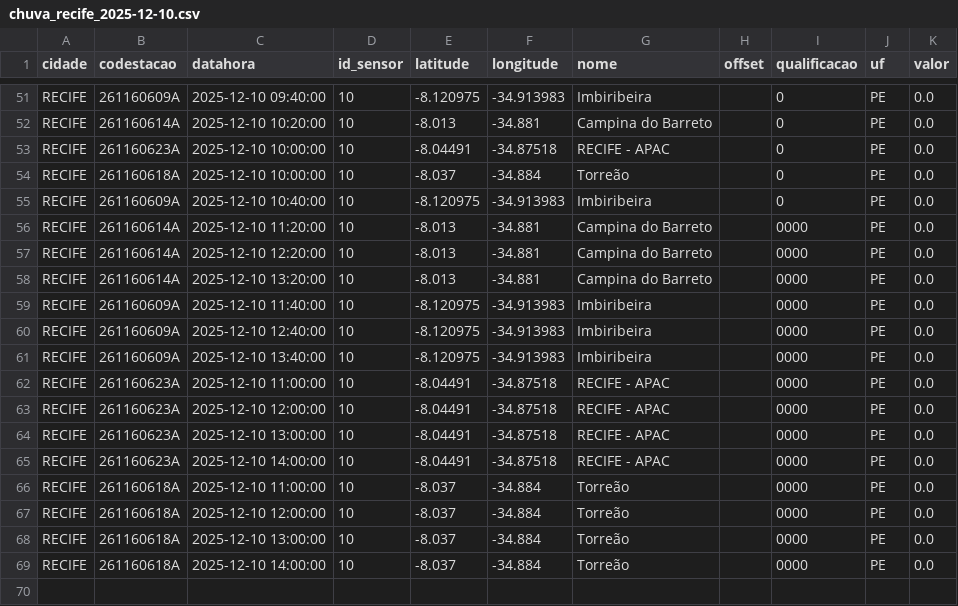
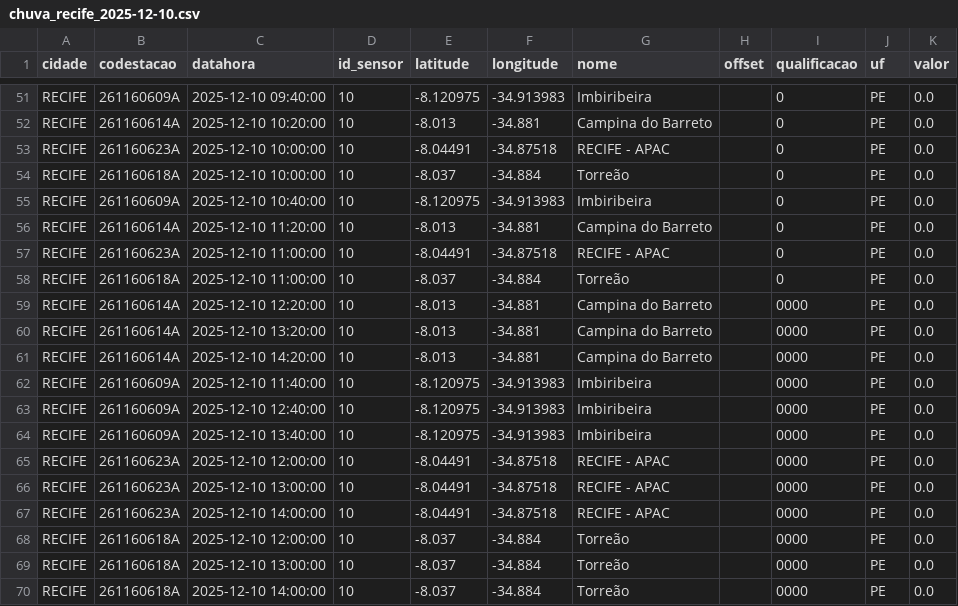
Before and after one commit to RafaellaB/Diagramas-de-risco-din-mico_01, a CSV file: chuva_recife_2025-12-10.csv, drawn as a sheet; only a part is shown, gaps mark what is left out.

```diff
--- a/chuva_recife_2025-12-10.csv
+++ b/chuva_recife_2025-12-10.csv
@@ -55,5 +55,8 @@ RECIFE,261160618A,2025-12-10 10:00:00,10,-8.037,-34.884,Torreão,,0,PE,0.0
 RECIFE,261160609A,2025-12-10 10:40:00,10,-8.120975,-34.913983,Imbiribeira,,0,PE,0.0
-RECIFE,261160614A,2025-12-10 11:20:00,10,-8.013,-34.881,Campina do Barreto,,0000,PE,0.0
+RECIFE,261160614A,2025-12-10 11:20:00,10,-8.013,-34.881,Campina do Barreto,,0,PE,0.0
+RECIFE,261160623A,2025-12-10 11:00:00,10,-8.04491,-34.87518,RECIFE - APAC,,0,PE,0.0
+RECIFE,261160618A,2025-12-10 11:00:00,10,-8.037,-34.884,Torreão,,0,PE,0.0
 RECIFE,261160614A,2025-12-10 12:20:00,10,-8.013,-34.881,Campina do Barreto,,0000,PE,0.0
 RECIFE,261160614A,2025-12-10 13:20:00,10,-8.013,-34.881,Campina do Barreto,,0000,PE,0.0
+RECIFE,261160614A,2025-12-10 14:20:00,10,-8.013,-34.881,Campina do Barreto,,0000,PE,0.0
 RECIFE,261160609A,2025-12-10 11:40:00,10,-8.120975,-34.913983,Imbiribeira,,0000,PE,0.0
@@ -61,3 +64,2 @@ RECIFE,261160609A,2025-12-10 12:40:00,10,-8.120975,-34.913983,Imbiribeira,,0000,
 RECIFE,261160609A,2025-12-10 13:40:00,10,-8.120975,-34.913983,Imbiribeira,,0000,PE,0.0
-RECIFE,261160623A,2025-12-10 11:00:00,10,-8.04491,-34.87518,RECIFE - APAC,,0000,PE,0.0
 RECIFE,261160623A,2025-12-10 12:00:00,10,-8.04491,-34.87518,RECIFE - APAC,,0000,PE,0.0
@@ -65,3 +67,2 @@ RECIFE,261160623A,2025-12-10 13:00:00,10,-8.04491,-34.87518,RECIFE - APAC,,0000,
 RECIFE,261160623A,2025-12-10 14:00:00,10,-8.04491,-34.87518,RECIFE - APAC,,0000,PE,0.0
-RECIFE,261160618A,2025-12-10 11:00:00,10,-8.037,-34.884,Torreão,,0000,PE,0.0
 RECIFE,261160618A,2025-12-10 12:00:00,10,-8.037,-34.884,Torreão,,0000,PE,0.0
```
